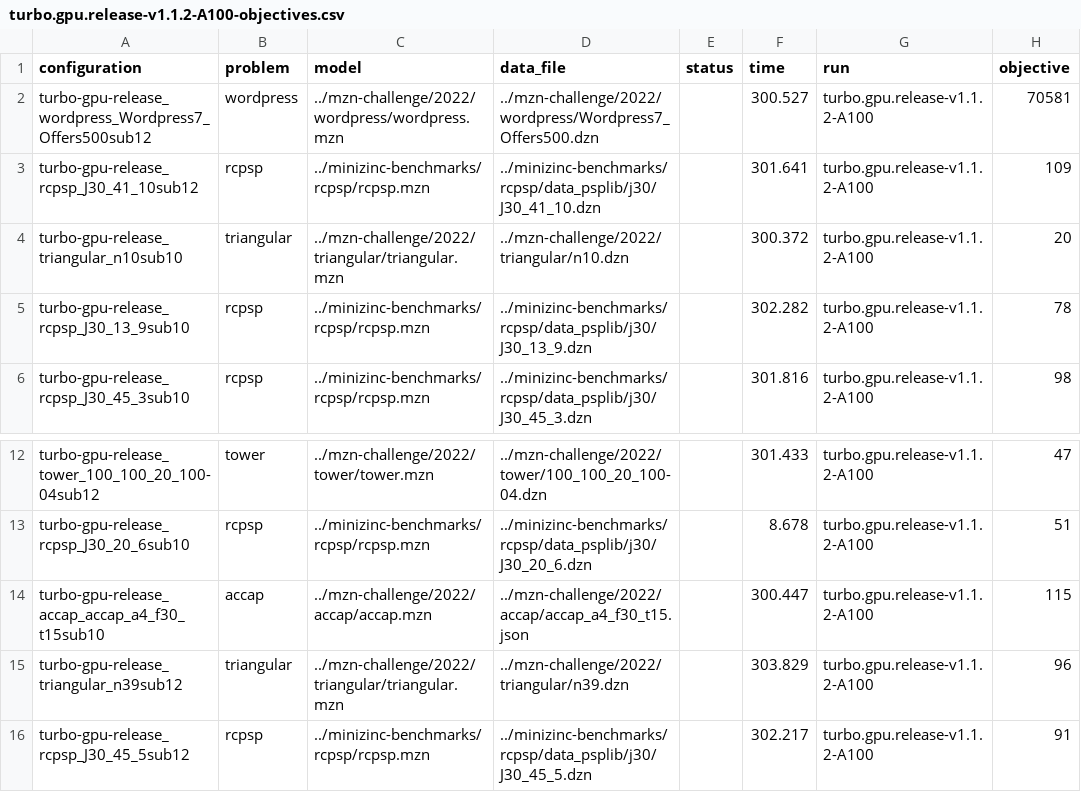
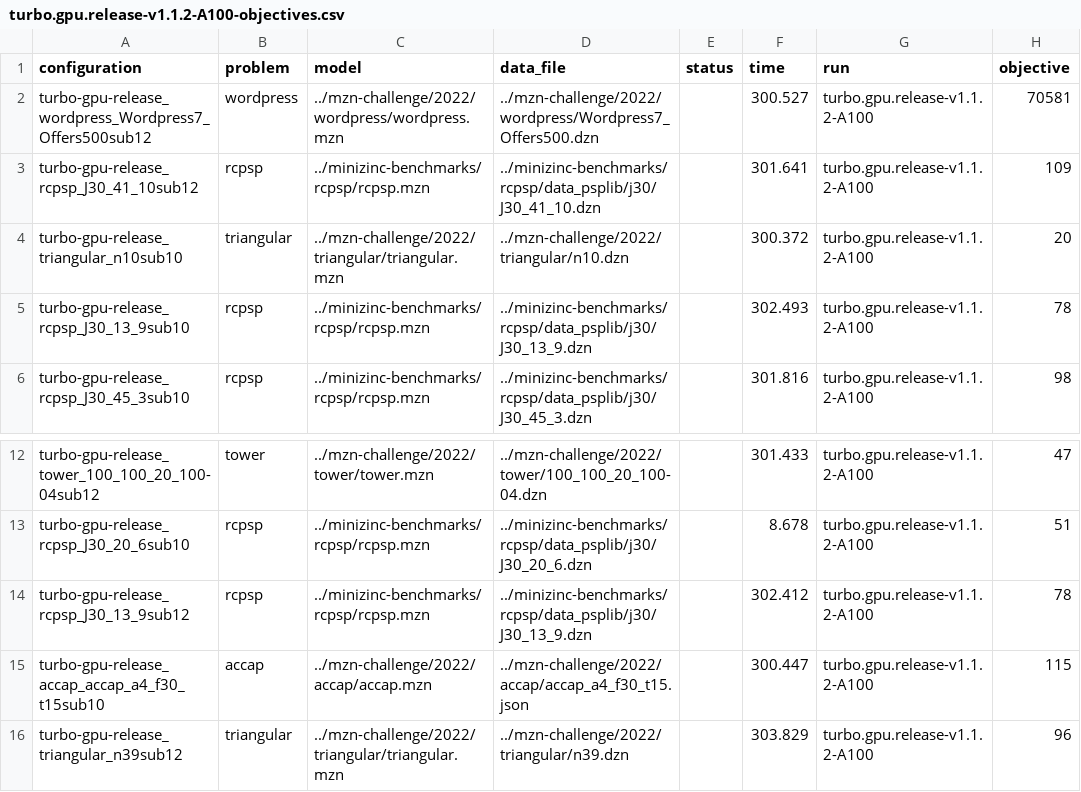
Before and after one commit to ptal/turbo, a CSV file: benchmarks/campaign/turbo.gpu.release-v1.1.2-A100-objectives.csv, drawn as a sheet; only a part is shown, gaps mark what is left out; the shorter side is filled out with more unchanged rows; the diff covers the shown part only.

Commit message:
Add CUDA profiling capabilities to Turbo.

```diff
--- a/benchmarks/campaign/turbo.gpu.release-v1.1.2-A100-objectives.csv
+++ b/benchmarks/campaign/turbo.gpu.release-v1.1.2-A100-objectives.csv
@@ -4,3 +4,3 @@
 "turbo-gpu-release_triangular_n10sub10","triangular","../mzn-challenge/2022/triangular/triangular.mzn","../mzn-challenge/2022/triangular/n10.dzn","","300.372","turbo.gpu.release-v1.1.2-A100","20"
-"turbo-gpu-release_rcpsp_J30_13_9sub10","rcpsp","../minizinc-benchmarks/rcpsp/rcpsp.mzn","../minizinc-benchmarks/rcpsp/data_psplib/j30/J30_13_9.dzn","","302.282","turbo.gpu.release-v1.1.2-A100","78"
+"turbo-gpu-release_rcpsp_J30_13_9sub10","rcpsp","../minizinc-benchmarks/rcpsp/rcpsp.mzn","../minizinc-benchmarks/rcpsp/data_psplib/j30/J30_13_9.dzn","","302.493","turbo.gpu.release-v1.1.2-A100","78"
 "turbo-gpu-release_rcpsp_J30_45_3sub10","rcpsp","../minizinc-benchmarks/rcpsp/rcpsp.mzn","../minizinc-benchmarks/rcpsp/data_psplib/j30/J30_45_3.dzn","","301.816","turbo.gpu.release-v1.1.2-A100","98"
@@ -13,2 +13,3 @@
 "turbo-gpu-release_rcpsp_J30_20_6sub10","rcpsp","../minizinc-benchmarks/rcpsp/rcpsp.mzn","../minizinc-benchmarks/rcpsp/data_psplib/j30/J30_20_6.dzn","","8.678","turbo.gpu.release-v1.1.2-A100","51"
+"turbo-gpu-release_rcpsp_J30_13_9sub12","rcpsp","../minizinc-benchmarks/rcpsp/rcpsp.mzn","../minizinc-benchmarks/rcpsp/data_psplib/j30/J30_13_9.dzn","","302.412","turbo.gpu.release-v1.1.2-A100","78"
 "turbo-gpu-release_accap_accap_a4_f30_t15sub10","accap","../mzn-challenge/2022/accap/accap.mzn","../mzn-challenge/2022/accap/accap_a4_f30_t15.json","","300.447","turbo.gpu.release-v1.1.2-A100","115"
```
Also changed, not shown: 5 added rows and 3 edited cells elsewhere in this file, benchmarks/campaign/turbo.gpu.release-v1.1.0-A100-objectives.csv, benchmarks/campaign/turbo.gpu.release-v1.1.0-A100.csv, 16 other files.
